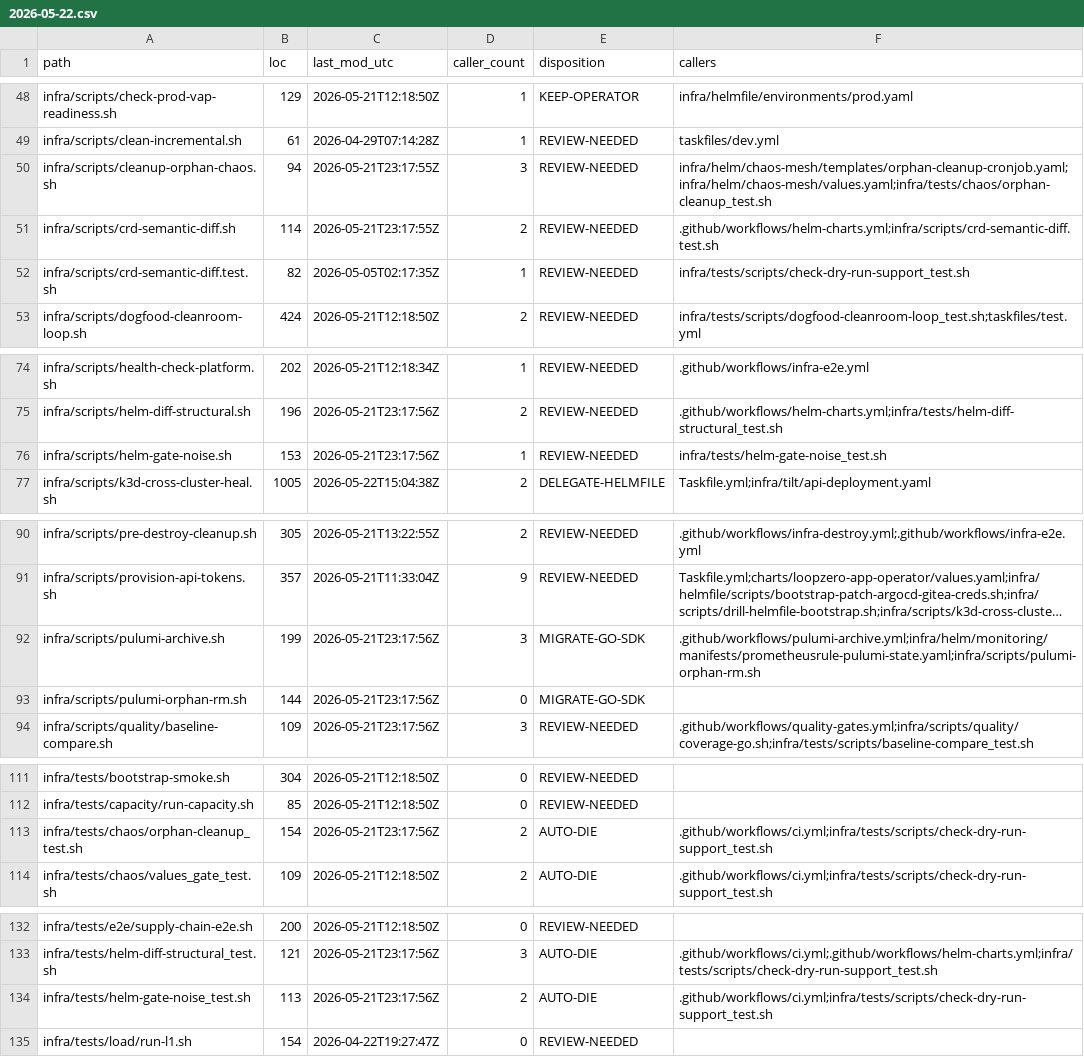
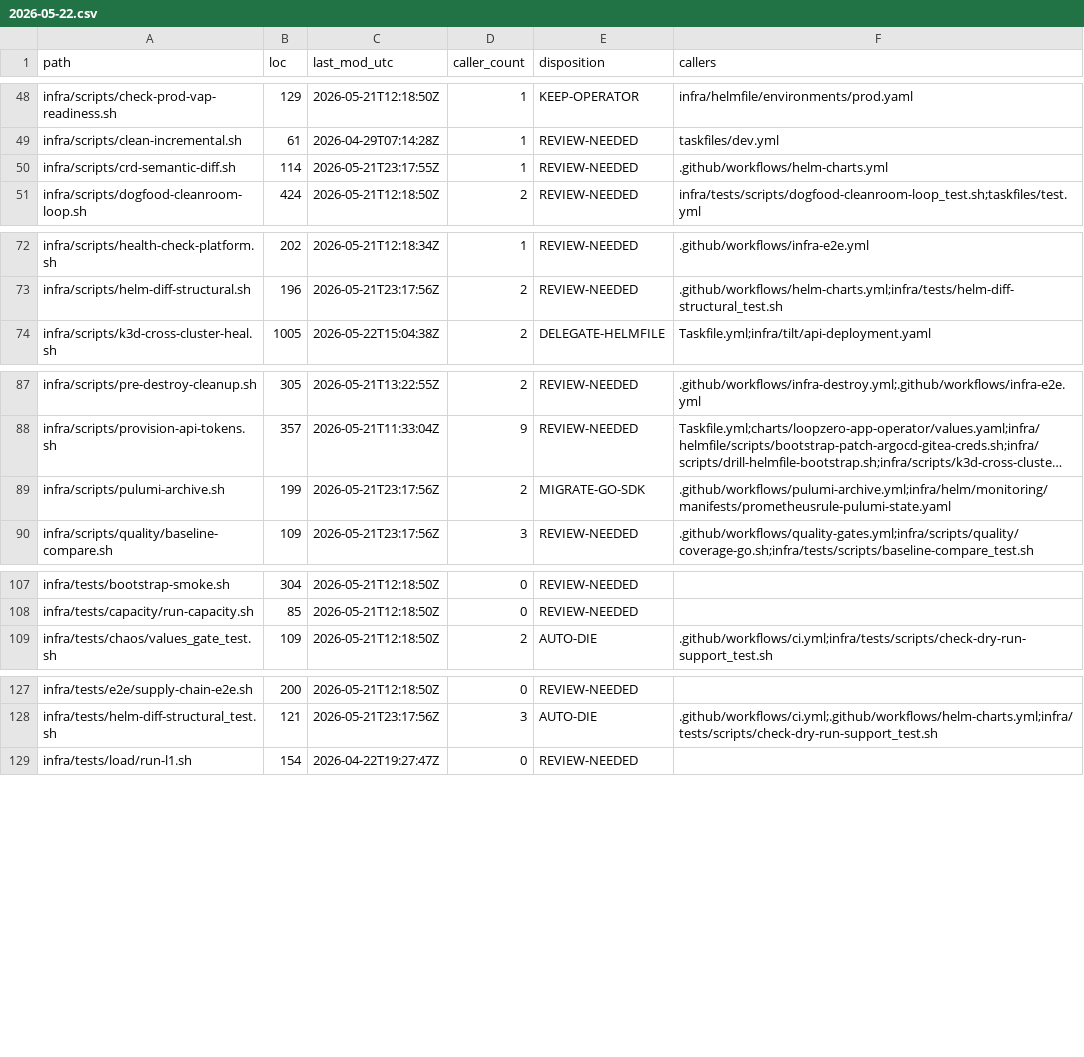
Before and after one commit to getloopscale/loop-runtime, a CSV file: docs/scripts-audit/2026-05-22.csv, drawn as a sheet; only a part is shown, gaps mark what is left out; long unchanged cells end in …; removed rows and columns are numbered as before the commit, all else as after; the diff covers the shown part only; the diff names each change by its address in the sheet, - before the commit and + after, or states it on an @@ line.

Commit message:
chore(scripts): delete 5 more unwired standalone tools + their guard tests
Reachability analysis: none wired into Taskfile/helmfile/CI/skill/build. Per
"keep only load-bearing; recreate ad-hoc tools when needed":

- helm-gate-noise.sh + helm-gate-noise_test.sh — gate NOT wired into any workflow
  (not enforced anywhere = dead-weight)
- cleanup-orphan-chaos.sh + orphan-cleanup_test.sh — redundant; chaos/cleanup.sh
  (wired via run-scenario.sh) is the live chaos-cleanup path
- crd-semantic-diff.test.sh — stale orphan test (nothing runs it; the wired
  crd-semantic-diff.sh main stays)
- pulumi-orphan-rm.sh — unwired pulumi-state maintenance; removed the matching
  fileExists assert in adr-verification-matrices.test.ts (pulumi-archive.sh stays wired)

KEPT (judgment): operator-cutover-execute.sh — ADR-0023 prod operator-split cutover
tool for a PENDING governed prod op (not an ad-hoc recreatable tool).

Validated: no-new-bash PASS, allowlist+CSV pruned. N(bash) 215 → 209. Restorable from git.

```diff
--- a/docs/scripts-audit/2026-05-22.csv
+++ b/docs/scripts-audit/2026-05-22.csv
-row 50: infra/scripts/cleanup-orphan-chaos.sh | 94 | 2026-05-21T23:17:55Z | 3 | REVIEW-NEEDED | infra/helm/chaos-mesh/templates/orphan-cleanup-cronjob.yaml;infra/helm/chaos-mesh/values.yaml;infra/tests/chaos/orphan-cleanup_test.sh
-D50 (caller_count): 2
+D50 (caller_count): 1
-F50 (callers): .github/workflows/helm-charts.yml;infra/scripts/crd-semantic-diff.test.sh
+F50 (callers): .github/workflows/helm-charts.yml
-row 52: infra/scripts/crd-semantic-diff.test.sh | 82 | 2026-05-05T02:17:35Z | 1 | REVIEW-NEEDED | infra/tests/scripts/check-dry-run-support_test.sh
-row 76: infra/scripts/helm-gate-noise.sh | 153 | 2026-05-21T23:17:56Z | 1 | REVIEW-NEEDED | infra/tests/helm-gate-noise_test.sh
-D89 (caller_count): 3
+D89 (caller_count): 2
-F89 (callers): .github/workflows/pulumi-archive.yml;infra/helm/monitoring/manifests/prometheusrule-pulumi-state.yaml;infra/scripts/pulumi-orphan-rm.sh
+F89 (callers): .github/workflows/pulumi-archive.yml;infra/helm/monitoring/manifests/prometheusrule-pulumi-state.yaml
-row 93: infra/scripts/pulumi-orphan-rm.sh | 144 | 2026-05-21T23:17:56Z | 0 | MIGRATE-GO-SDK
-row 113: infra/tests/chaos/orphan-cleanup_test.sh | 154 | 2026-05-21T23:17:56Z | 2 | AUTO-DIE | .github/workflows/ci.yml;infra/tests/scripts/check-dry-run-support_test.sh
-row 134: infra/tests/helm-gate-noise_test.sh | 113 | 2026-05-21T23:17:56Z | 2 | AUTO-DIE | .github/workflows/ci.yml;infra/tests/scripts/check-dry-run-support_test.sh
```
Also changed, not shown: 6 edited cells elsewhere in this file, 7 other files.
